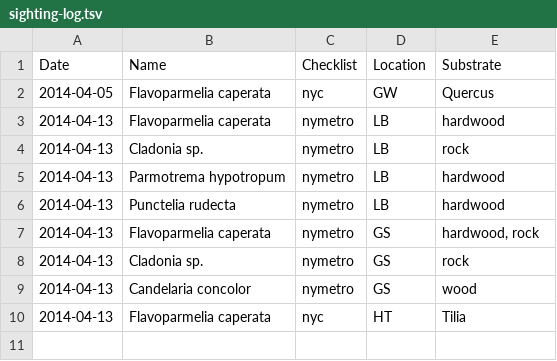
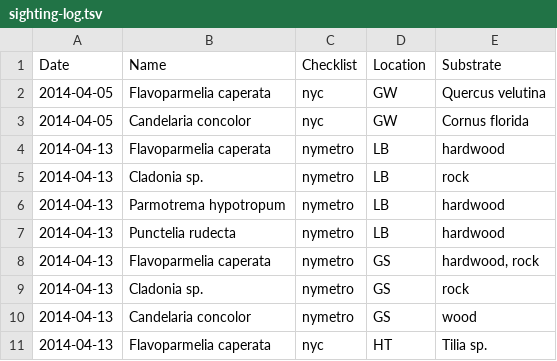
Before and after one commit to patch/nyc-lichen-checklist, a TSV file: sighting-log.tsv, drawn as a sheet.

Commit message:
Candelaria concolor from Green-Wood Cemetery
plus add as much substrate species data as known

```diff
--- a/sighting-log.tsv
+++ b/sighting-log.tsv
@@ -1,3 +1,4 @@
 Date	Name	Checklist	Location	Substrate
-2014-04-05	Flavoparmelia caperata	nyc	GW	Quercus
+2014-04-05	Flavoparmelia caperata	nyc	GW	Quercus velutina
+2014-04-05	Candelaria concolor	nyc	GW	Cornus florida
 2014-04-13	Flavoparmelia caperata	nymetro	LB	hardwood
@@ -9,2 +10,2 @@ Date	Name	Checklist	Location	Substrate
 2014-04-13	Candelaria concolor	nymetro	GS	wood
-2014-04-13	Flavoparmelia caperata	nyc	HT	Tilia
+2014-04-13	Flavoparmelia caperata	nyc	HT	Tilia sp.
```
Also changed, not shown: 1 other file.
